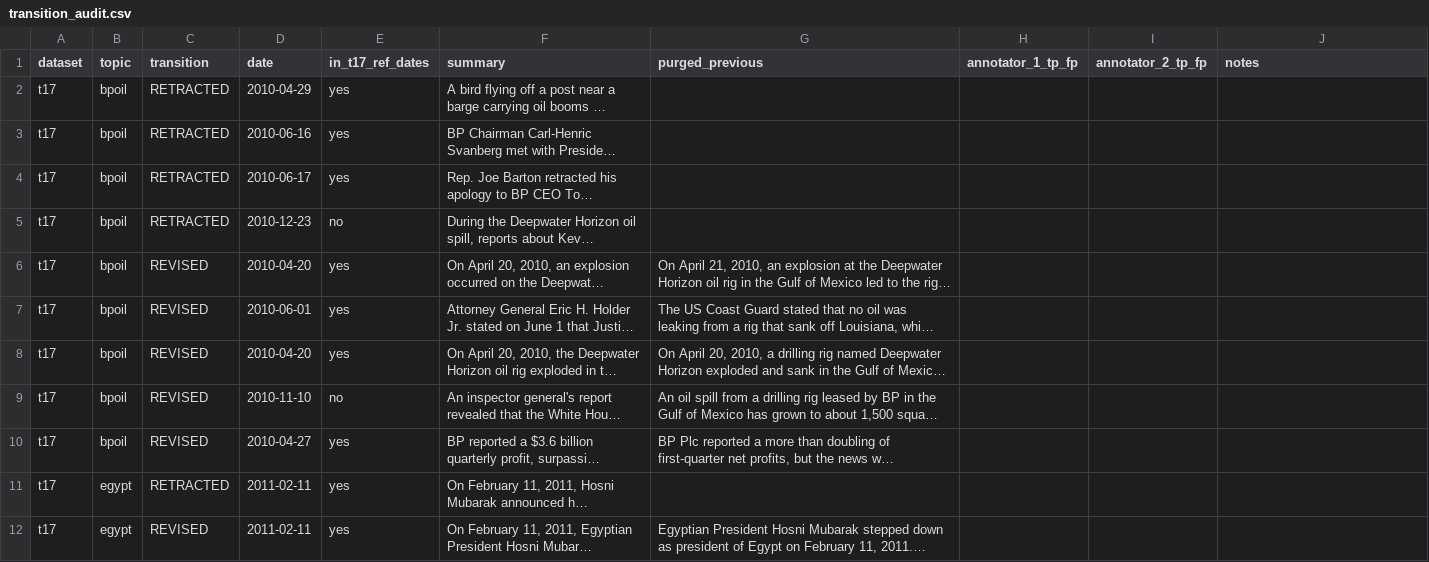
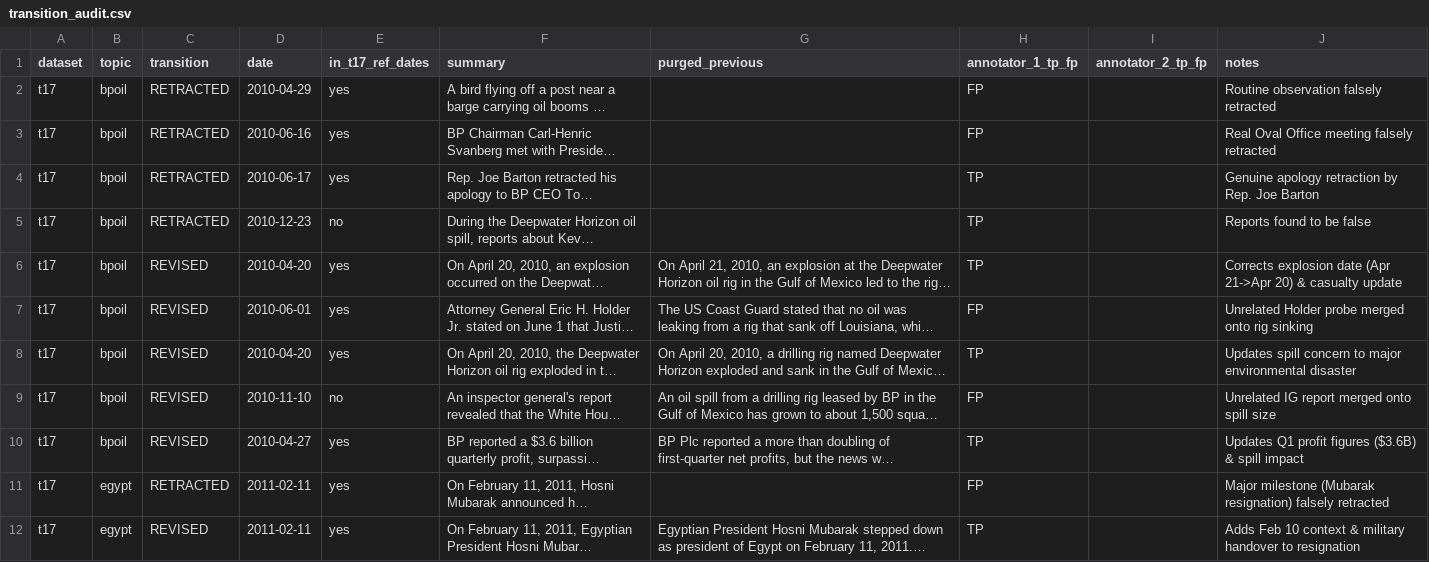
Before and after one commit to Baranll0/ReviTLS-Revision-Aware-Incremental-Timeline-Summarization, a CSV file: outputs/scie_results/transition_audit.csv, drawn as a sheet; only a part is shown; long unchanged cells end in …; the diff covers the shown part only; the diff names each change by its address in the sheet, - before the commit and + after, or states it on an @@ line.

Commit message:
Populate preliminary annotator_1_tp_fp draft and notes in transition_audit.csv for human review

```diff
--- a/outputs/scie_results/transition_audit.csv
+++ b/outputs/scie_results/transition_audit.csv
-H2:H3 (annotator_1_tp_fp): (empty)
+H2:H3 (annotator_1_tp_fp): FP
-J2 (notes): (empty)
+J2 (notes): Routine observation falsely retracted
-J3 (notes): (empty)
+J3 (notes): Real Oval Office meeting falsely retracted
-H4:H6 (annotator_1_tp_fp): (empty)
+H4:H6 (annotator_1_tp_fp): TP
-J4 (notes): (empty)
+J4 (notes): Genuine apology retraction by Rep. Joe Barton
-J5 (notes): (empty)
+J5 (notes): Reports found to be false
-J6 (notes): (empty)
+J6 (notes): Corrects explosion date (Apr 21->Apr 20) & casualty update
-H7 (annotator_1_tp_fp): (empty)
+H7 (annotator_1_tp_fp): FP
-J7 (notes): (empty)
+J7 (notes): Unrelated Holder probe merged onto rig sinking
-H8 (annotator_1_tp_fp): (empty)
+H8 (annotator_1_tp_fp): TP
-J8 (notes): (empty)
+J8 (notes): Updates spill concern to major environmental disaster
-H9 (annotator_1_tp_fp): (empty)
+H9 (annotator_1_tp_fp): FP
-J9 (notes): (empty)
+J9 (notes): Unrelated IG report merged onto spill size
-H10 (annotator_1_tp_fp): (empty)
+H10 (annotator_1_tp_fp): TP
-J10 (notes): (empty)
+J10 (notes): Updates Q1 profit figures ($3.6B) & spill impact
-H11 (annotator_1_tp_fp): (empty)
+H11 (annotator_1_tp_fp): FP
-J11 (notes): (empty)
+J11 (notes): Major milestone (Mubarak resignation) falsely retracted
-H12 (annotator_1_tp_fp): (empty)
+H12 (annotator_1_tp_fp): TP
-J12 (notes): (empty)
+J12 (notes): Adds Feb 10 context & military handover to resignation
```
Also changed, not shown: 168 edited cells elsewhere in this file.
